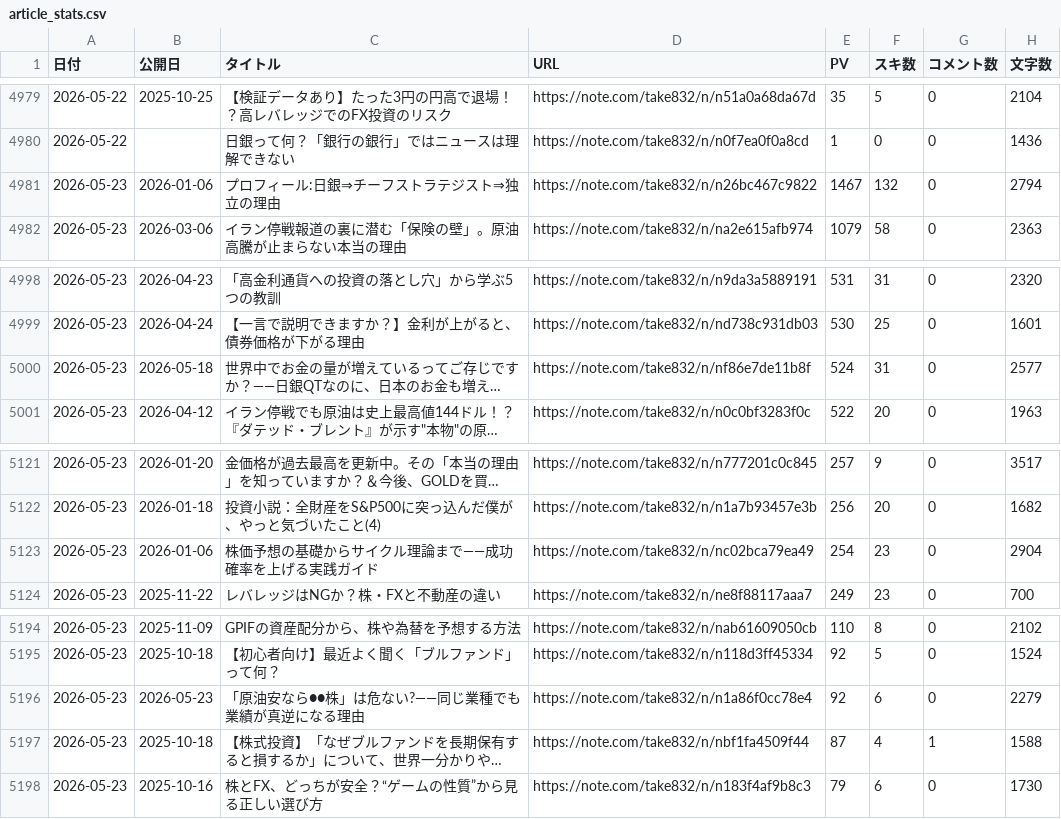
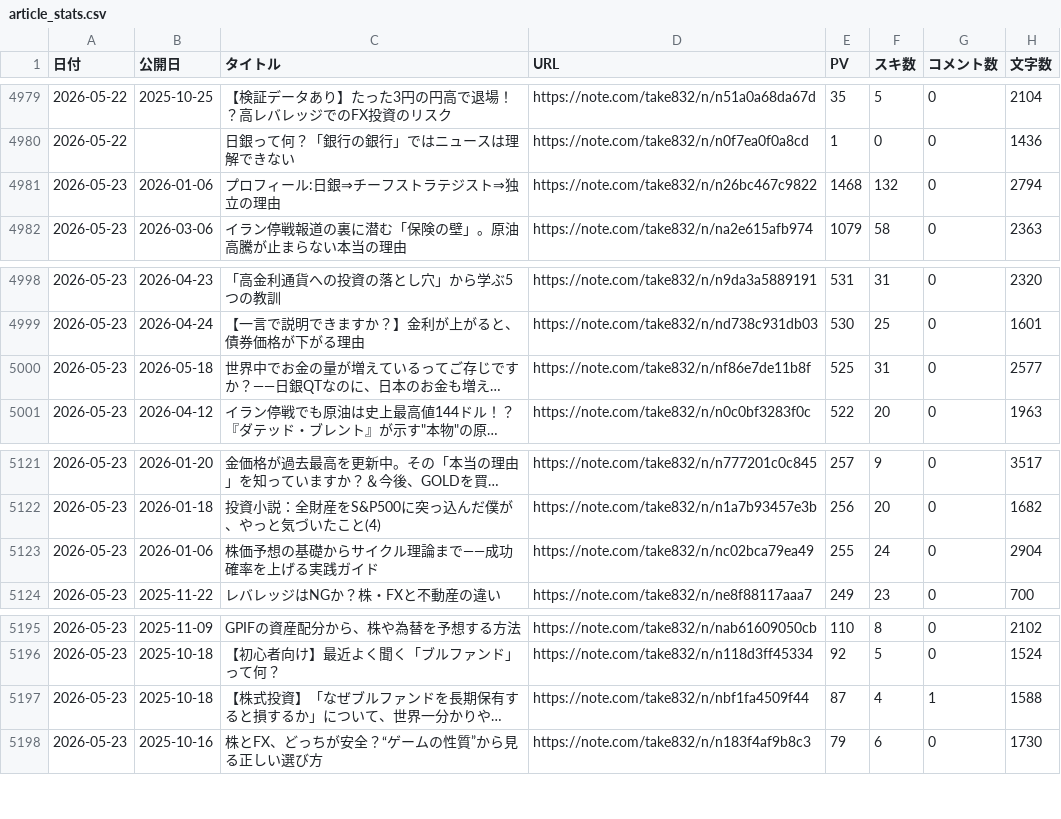
Before and after one commit to take-cmd-web/note-tracker, a CSV file: public/article_stats.csv, drawn as a sheet; only a part is shown, gaps mark what is left out; long unchanged cells end in …; removed rows and columns are numbered as before the commit, all else as after; the diff covers the shown part only; the diff names each change by its address in the sheet, - before the commit and + after, or states it on an @@ line.

```diff
--- a/public/article_stats.csv
+++ b/public/article_stats.csv
-E4981 (PV): 1467
+E4981 (PV): 1468
-E5000 (PV): 524
+E5000 (PV): 525
-E5123 (PV): 254
+E5123 (PV): 255
-F5123 (スキ数): 23
+F5123 (スキ数): 24
-row 5196: 2026-05-23 | 2026-05-23 | 「原油安なら●●株」は危ない?——同じ業種でも業績が真逆になる理由 | https://note.com/take832/n/n1a86f0cc78e4 | 92 | 6 | 0 | 2279
```
Also changed, not shown: 5 added rows and 4 removed rows elsewhere in this file, public/user_stats.csv.
